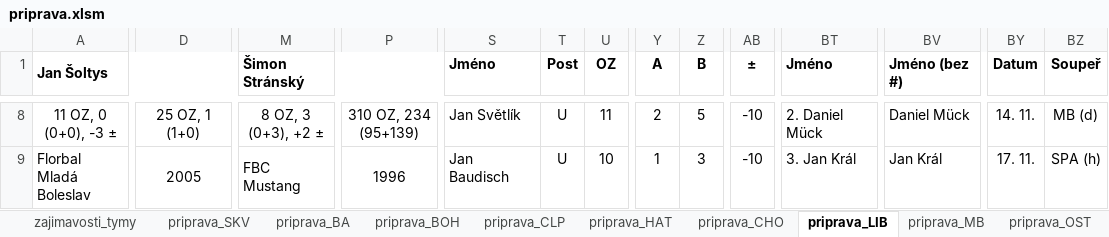
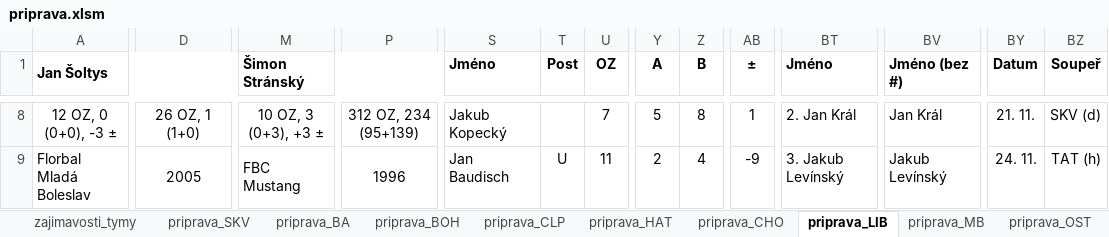
Before and after one commit to klimarichard/ceskyflorbal, an Excel workbook: priprava.xlsm, sheet priprava_LIB, drawn as a sheet; only a part is shown, gaps mark what is left out; values as stored, in another font and other column widths than the file's, no borders; conditional formats not drawn; the diff covers the shown part only; the diff names each change by its address in the sheet, - before the commit and + after, or states it on an @@ line.

```diff
--- a/priprava.xlsm (sheet priprava_LIB)
+++ b/priprava.xlsm (sheet priprava_LIB)
-A8 (Jan Šoltys): 11 OZ, 0 (0+0), -3 ±
+A8 (Jan Šoltys): 12 OZ, 0 (0+0), -3 ±
-D8: 25 OZ, 1 (1+0)
+D8: 26 OZ, 1 (1+0)
-M8 (Šimon Stránský): 8 OZ, 3 (0+3), +2 ±
+M8 (Šimon Stránský): 10 OZ, 3 (0+3), +3 ±
-P8: 310 OZ, 234 (95+139)
+P8: 312 OZ, 234 (95+139)
-S8 (Jméno): Jan Světlík
+S8 (Jméno): Jakub Kopecký
-T8 (Post): U
+T8 (Post): (empty)
-U8 (OZ): 11
+U8 (OZ): 7
-Y8 (A): 2
+Y8 (A): 5
-Z8 (B): 5
+Z8 (B): 8
-AB8 (±): -10
+AB8 (±): 1
-BT8 (Jméno): 2. Daniel Mück
+BT8 (Jméno): 2. Jan Král
-BV8 (Jméno (bez #)): Daniel Mück
+BV8 (Jméno (bez #)): Jan Král
-BY8 (Datum): 14. 11.
+BY8 (Datum): 21. 11.
-BZ8 (Soupeř): MB (d)
+BZ8 (Soupeř): SKV (d)
-U9 (OZ): 10
+U9 (OZ): 11
-Y9 (A): 1
+Y9 (A): 2
-Z9 (B): 3
+Z9 (B): 4
-AB9 (±): -10
+AB9 (±): -9
-BT9 (Jméno): 3. Jan Král
+BT9 (Jméno): 3. Jakub Levínský
-BV9 (Jméno (bez #)): Jan Král
+BV9 (Jméno (bez #)): Jakub Levínský
-BY9 (Datum): 17. 11.
+BY9 (Datum): 24. 11.
-BZ9 (Soupeř): SPA (h)
+BZ9 (Soupeř): TAT (h)
```
Also changed, not shown: 3 added rows, 3 removed rows and 295 edited cells elsewhere in this sheet, sheet priprava_BA, sheet priprava_HAT, sheet priprava_OST, sheet priprava_PAR, sheet priprava_CLP, sheet priprava_TAT, 10 more sheets, formulas that keep their value, hidden cells, 4 other files.
